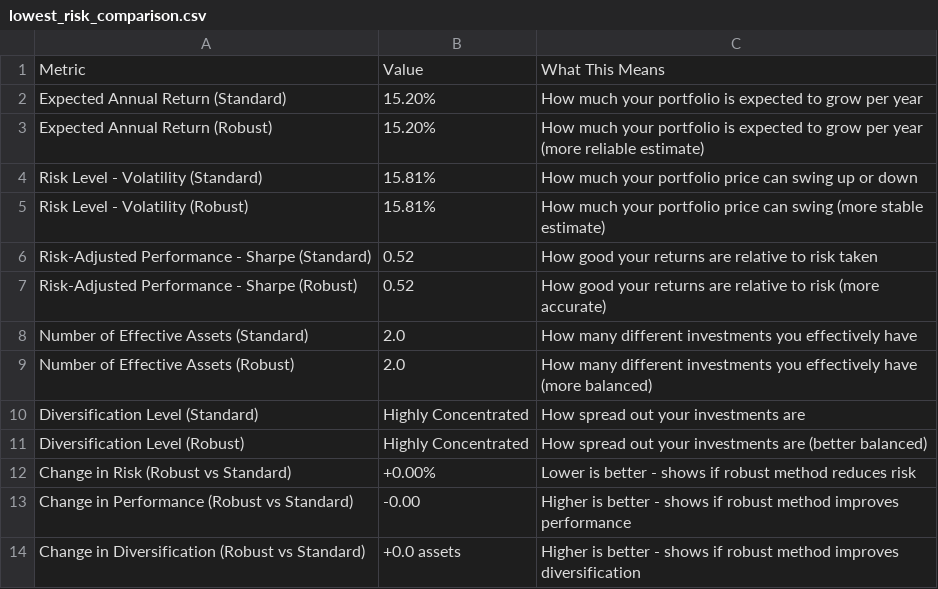
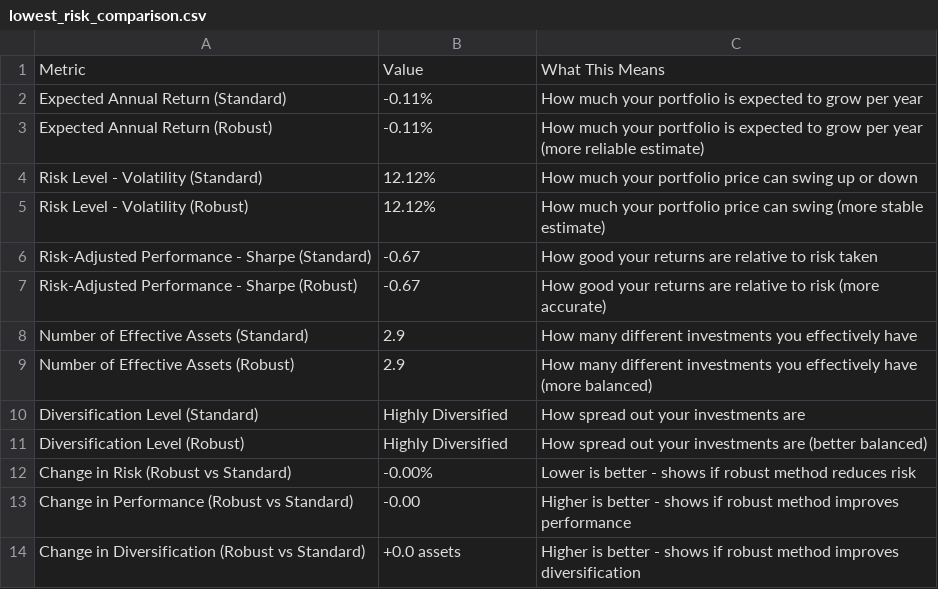
Before and after one commit to Sumeru-M/New-folder-master, a CSV file: artifacts/milestone3/lowest_risk_comparison.csv, drawn as a sheet.

```diff
--- a/artifacts/milestone3/lowest_risk_comparison.csv
+++ b/artifacts/milestone3/lowest_risk_comparison.csv
@@ -1,13 +1,13 @@
 Metric,Value,What This Means
-Expected Annual Return (Standard),15.20%,How much your portfolio is expected to grow per year
-Expected Annual Return (Robust),15.20%,How much your portfolio is expected to grow per year (more reliable estimate)
-Risk Level - Volatility (Standard),15.81%,How much your portfolio price can swing up or down
-Risk Level - Volatility (Robust),15.81%,How much your portfolio price can swing (more stable estimate)
-Risk-Adjusted Performance - Sharpe (Standard),0.52,How good your returns are relative to risk taken
-Risk-Adjusted Performance - Sharpe (Robust),0.52,How good your returns are relative to risk (more accurate)
-Number of Effective Assets (Standard),2.0,How many different investments you effectively have
-Number of Effective Assets (Robust),2.0,How many different investments you effectively have (more balanced)
-Diversification Level (Standard),Highly Concentrated,How spread out your investments are
-Diversification Level (Robust),Highly Concentrated,How spread out your investments are (better balanced)
-Change in Risk (Robust vs Standard),+0.00%,Lower is better - shows if robust method reduces risk
+Expected Annual Return (Standard),-0.11%,How much your portfolio is expected to grow per year
+Expected Annual Return (Robust),-0.11%,How much your portfolio is expected to grow per year (more reliable estimate)
+Risk Level - Volatility (Standard),12.12%,How much your portfolio price can swing up or down
+Risk Level - Volatility (Robust),12.12%,How much your portfolio price can swing (more stable estimate)
+Risk-Adjusted Performance - Sharpe (Standard),-0.67,How good your returns are relative to risk taken
+Risk-Adjusted Performance - Sharpe (Robust),-0.67,How good your returns are relative to risk (more accurate)
+Number of Effective Assets (Standard),2.9,How many different investments you effectively have
+Number of Effective Assets (Robust),2.9,How many different investments you effectively have (more balanced)
+Diversification Level (Standard),Highly Diversified,How spread out your investments are
+Diversification Level (Robust),Highly Diversified,How spread out your investments are (better balanced)
+Change in Risk (Robust vs Standard),-0.00%,Lower is better - shows if robust method reduces risk
 Change in Performance (Robust vs Standard),-0.00,Higher is better - shows if robust method improves performance
```
Also changed, not shown: artifacts/milestone3/best_returns_comparison.csv, artifacts/milestone3/efficient_frontier.csv, 22 other files.
